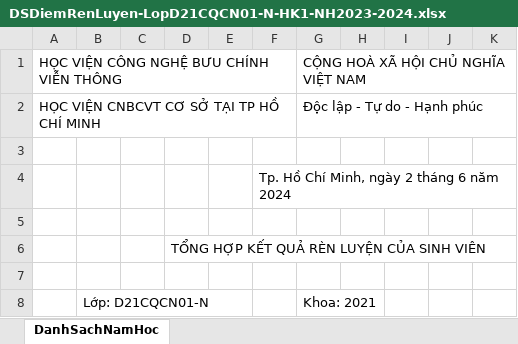
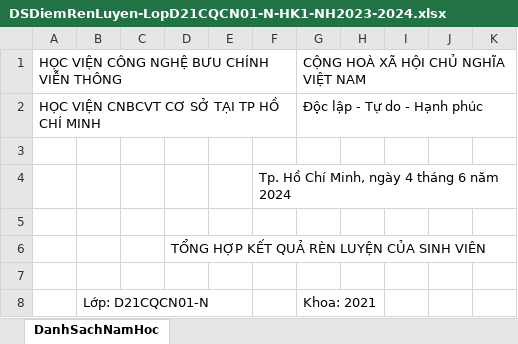
Before and after one commit to NND24/ungDungTinhDRL, an Excel workbook: src/main/java/files/DSDiemRenLuyen-LopD21CQCN01-N-HK1-NH2023-2024.xlsx, sheet DanhSachNamHoc, drawn as a sheet; only a part is shown; values as stored, in another font and other column widths than the file's, no borders; the diff names each change by its address in the sheet, - before the commit and + after, or states it on an @@ line.

```diff
--- a/src/main/java/files/DSDiemRenLuyen-LopD21CQCN01-N-HK1-NH2023-2024.xlsx (sheet DanhSachNamHoc)
+++ b/src/main/java/files/DSDiemRenLuyen-LopD21CQCN01-N-HK1-NH2023-2024.xlsx (sheet DanhSachNamHoc)
-F4: Tp. Hồ Chí Minh, ngày 2 tháng 6 năm 2024
+F4: Tp. Hồ Chí Minh, ngày 4 tháng 6 năm 2024
```
Also changed, not shown: 40 other files.
